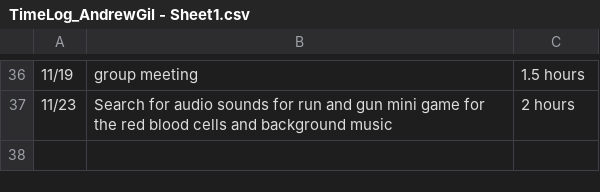
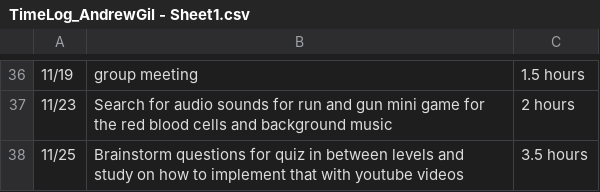
Before and after one commit to Kazuto1120/chocohippo, a CSV file: TimeLog_AndrewGil - Sheet1.csv, drawn as a sheet; only a part is shown, gaps mark what is left out; the diff names each change by its address in the sheet, - before the commit and + after, or states it on an @@ line.

Commit message:
Update TimeLog_AndrewGil - Sheet1.csv

```diff
--- a/TimeLog_AndrewGil - Sheet1.csv
+++ b/TimeLog_AndrewGil - Sheet1.csv
+row 38: 11/25 | Brainstorm questions for quiz in between levels and study on how to implement that with youtube videos | 3.5 hours
```
